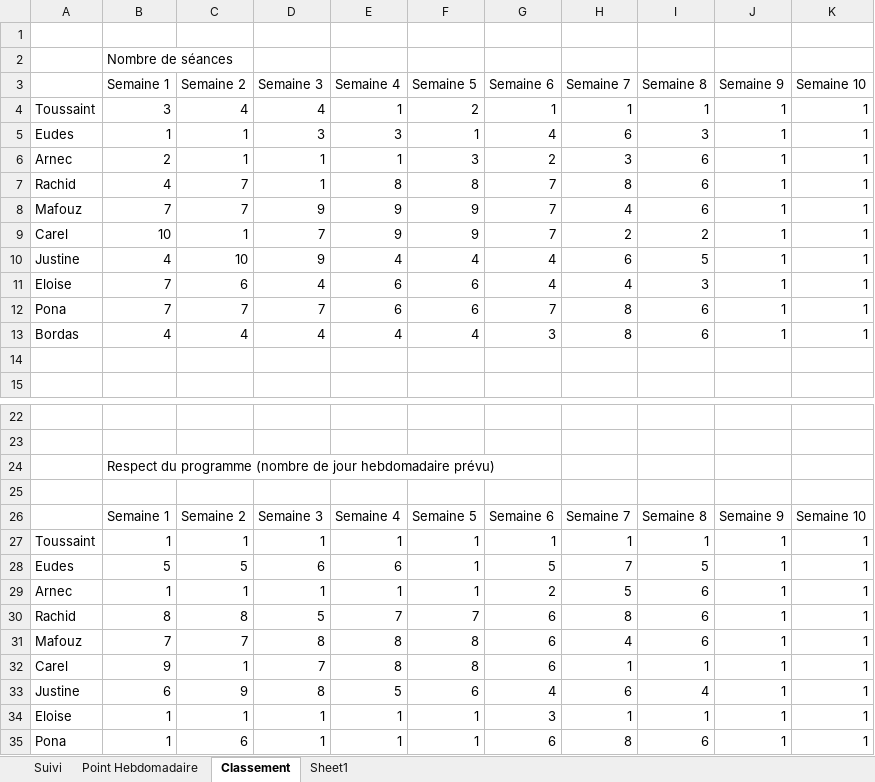
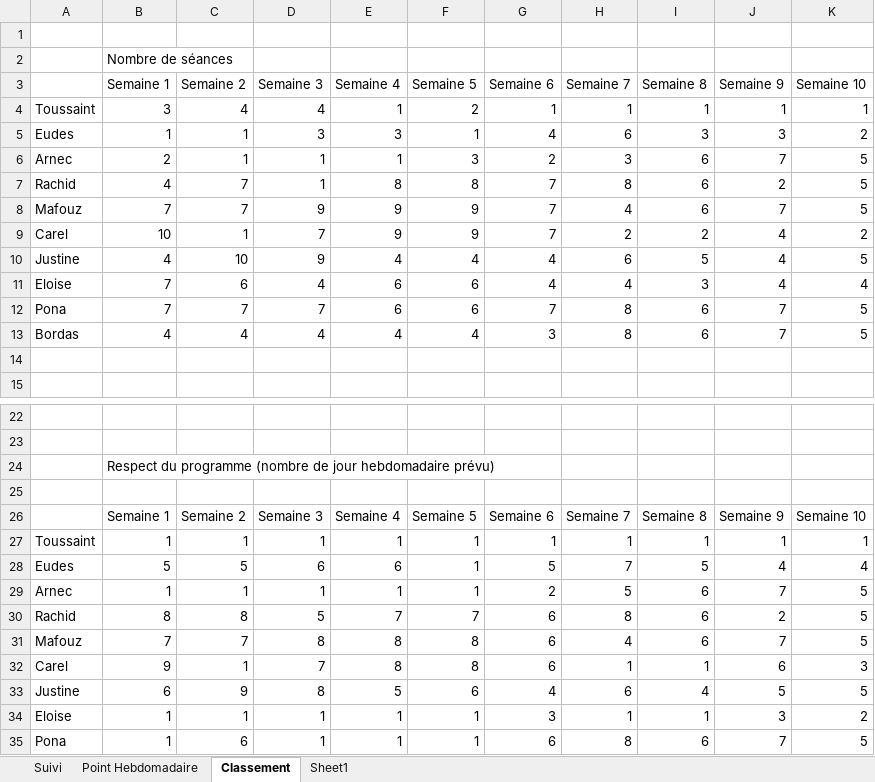
Before and after one commit to ameudes/fitness, an Excel workbook: Fitness.xlsx, sheet Classement, drawn as a sheet; only a part is shown, gaps mark what is left out; values as stored, in another font and other column widths than the file's, no borders; the diff names each change by its address in the sheet, - before the commit and + after, or states it on an @@ line.

```diff
--- a/Fitness.xlsx (sheet Classement)
+++ b/Fitness.xlsx (sheet Classement)
-J5 (Semaine 9): 1
+J5 (Semaine 9): 3
-K5 (Semaine 10): 1
+K5 (Semaine 10): 2
-J6 (Semaine 9): 1
+J6 (Semaine 9): 7
-K6:K8 (Semaine 10): 1
+K6:K8 (Semaine 10): 5
-J7 (Semaine 9): 1
+J7 (Semaine 9): 2
-J8 (Semaine 9): 1
+J8 (Semaine 9): 7
-J9:J11 (Semaine 9): 1
+J9:J11 (Semaine 9): 4
-K9 (Semaine 10): 1
+K9 (Semaine 10): 2
-K10 (Semaine 10): 1
+K10 (Semaine 10): 5
-K11 (Semaine 10): 1
+K11 (Semaine 10): 4
-J12:J13 (Semaine 9): 1
+J12:J13 (Semaine 9): 7
-K12:K13 (Semaine 10): 1
+K12:K13 (Semaine 10): 5
-J28 (Semaine 9): 1
+J28 (Semaine 9): 4
-K28 (Semaine 10): 1
+K28 (Semaine 10): 4
-J29 (Semaine 9): 1
+J29 (Semaine 9): 7
-K29:K31 (Semaine 10): 1
+K29:K31 (Semaine 10): 5
-J30 (Semaine 9): 1
+J30 (Semaine 9): 2
-J31 (Semaine 9): 1
+J31 (Semaine 9): 7
-J32 (Semaine 9): 1
+J32 (Semaine 9): 6
-K32 (Semaine 10): 1
+K32 (Semaine 10): 3
-J33 (Semaine 9): 1
+J33 (Semaine 9): 5
-K33 (Semaine 10): 1
+K33 (Semaine 10): 5
-J34 (Semaine 9): 1
+J34 (Semaine 9): 3
-K34 (Semaine 10): 1
+K34 (Semaine 10): 2
-J35 (Semaine 9): 1
+J35 (Semaine 9): 7
-K35 (Semaine 10): 1
+K35 (Semaine 10): 5
```
Also changed, not shown: sheet Suivi, sheet Point Hebdomadaire, 1 other file.
